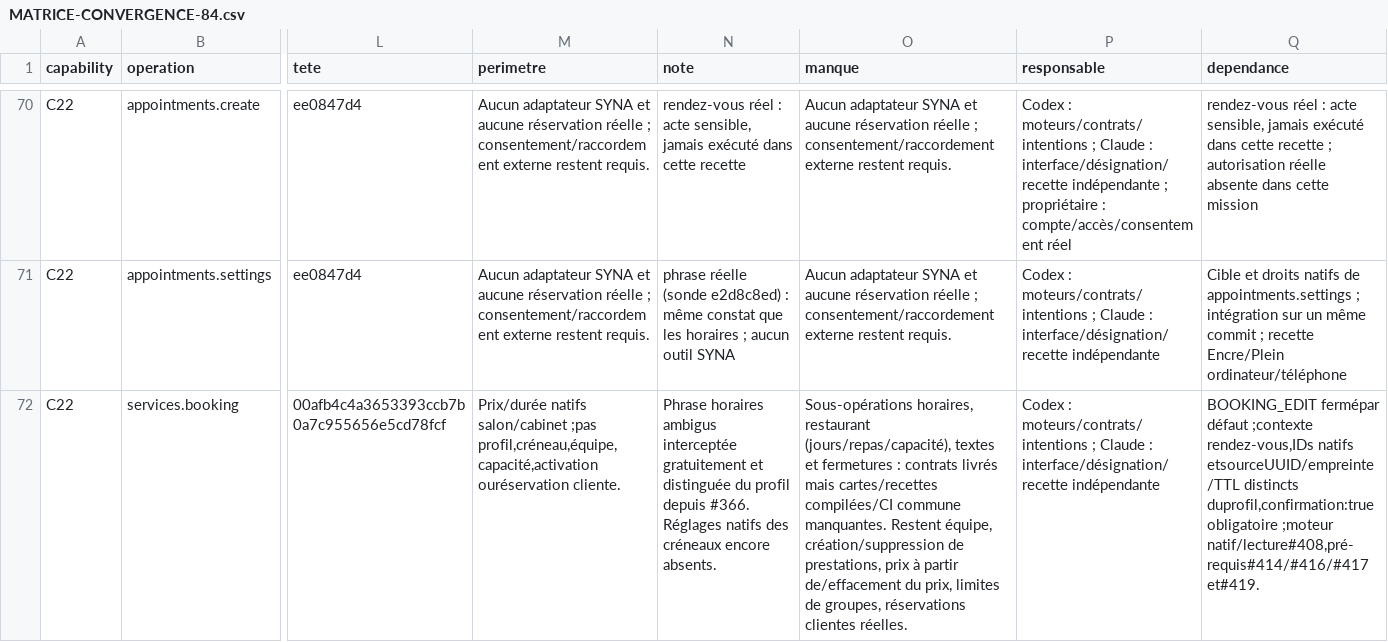
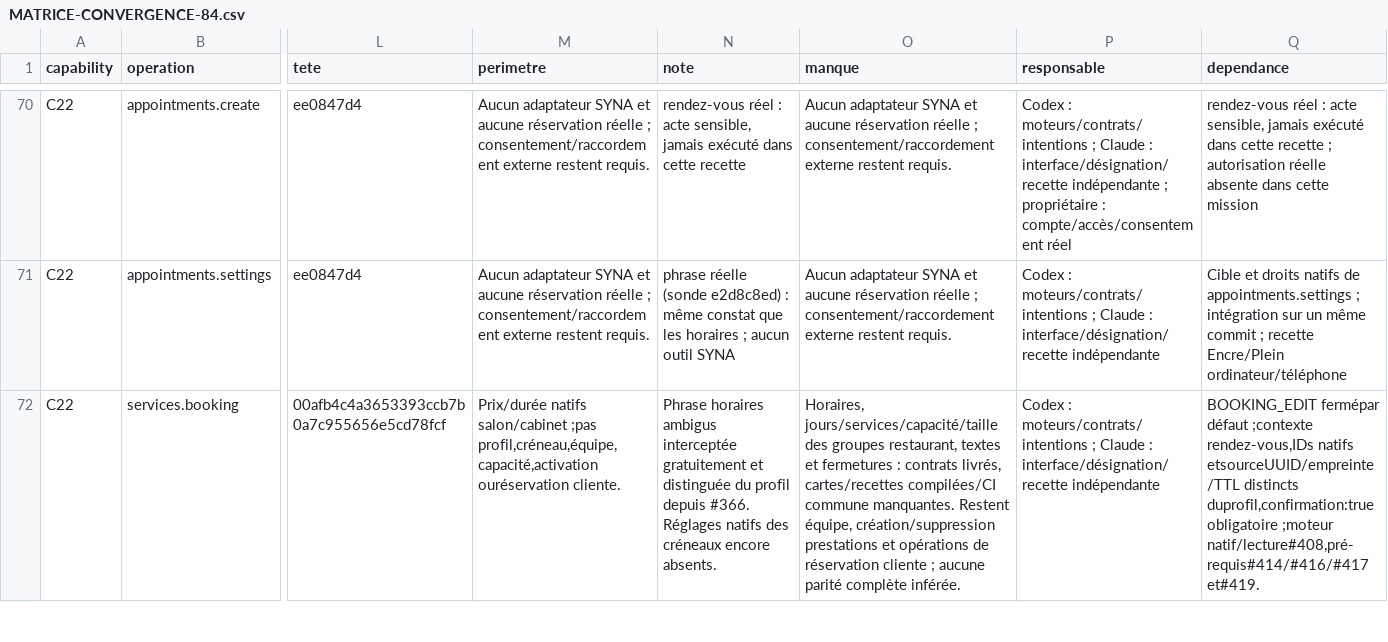
Before and after one commit to spacedevelopment01-max/Ecom-studio-ia, a CSV file: docs/syna-301-integration/MATRICE-CONVERGENCE-84.csv, drawn as a sheet; only a part is shown, gaps mark what is left out; the diff covers the shown part only; the diff names each change by its address in the sheet, - before the commit and + after, or states it on an @@ line.

```diff
--- a/docs/syna-301-integration/MATRICE-CONVERGENCE-84.csv
+++ b/docs/syna-301-integration/MATRICE-CONVERGENCE-84.csv
-O72 (manque): Sous-opérations horaires, restaurant (jours/repas/capacité), textes et fermetures : contrats livrés mais cartes/recettes compilées/CI commune manquantes. Restent équipe, création/suppression de prestations, prix à partir de/effacement du prix, limites de groupes, réservations clientes réelles.
+O72 (manque): Horaires, jours/services/capacité/taille des groupes restaurant, textes et fermetures : contrats livrés, cartes/recettes compilées/CI commune manquantes. Restent équipe, création/suppression prestations et opérations de réservation cliente ; aucune parité complète inférée.
```
Also changed, not shown: 22 edited cells elsewhere in this file, 3 other files.
